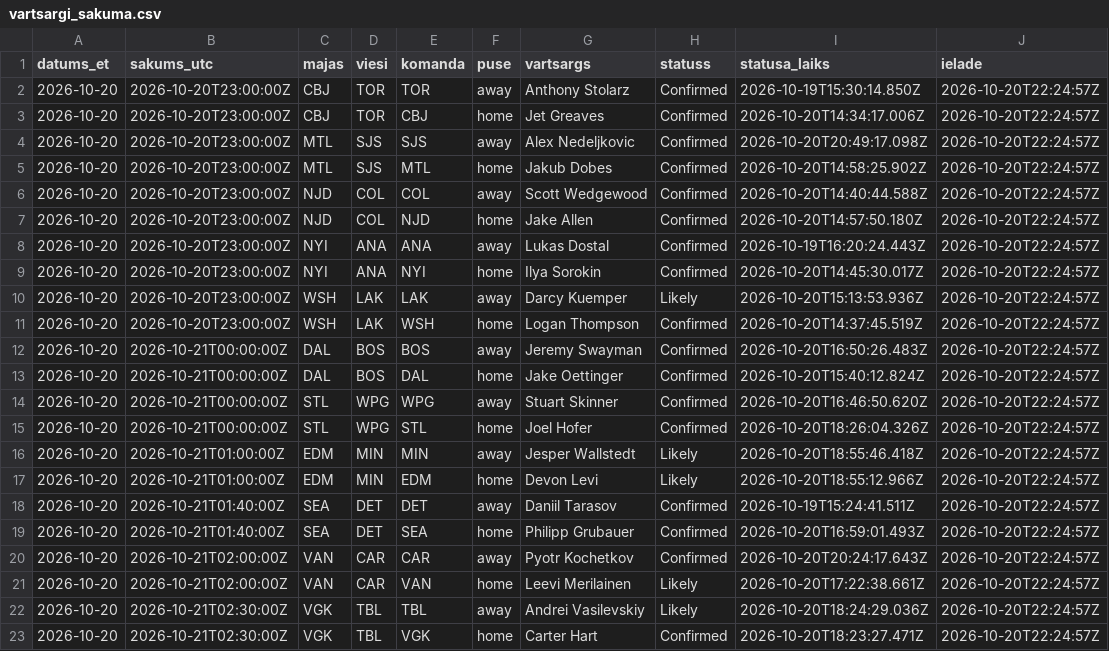
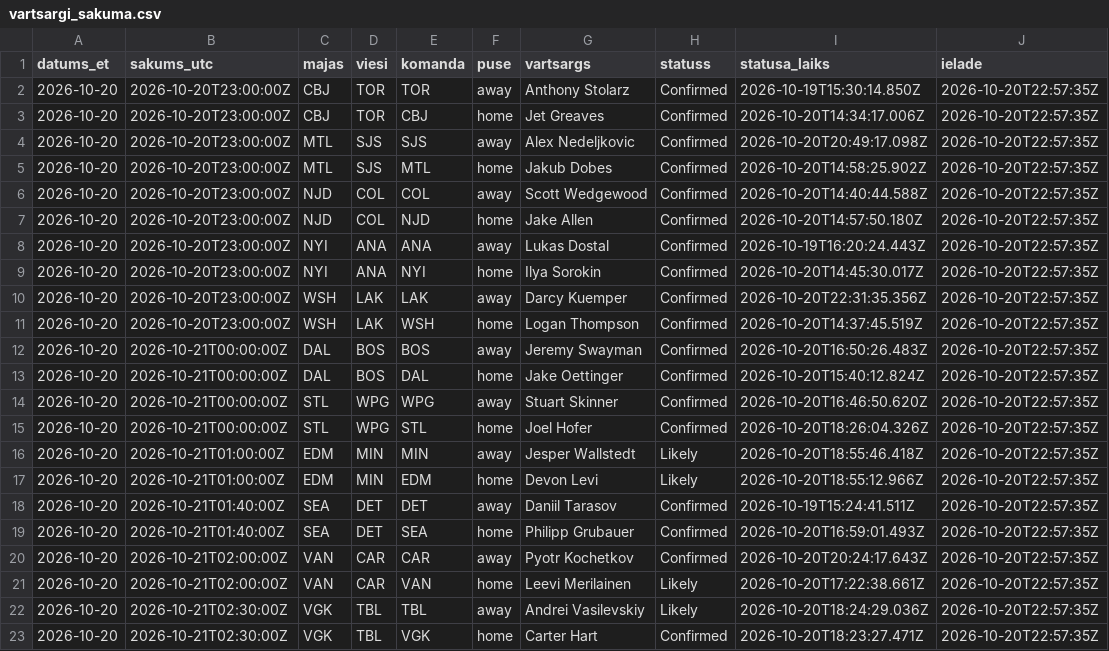
Before and after one commit to barakarmy/nhl-stats, a CSV file: sezonas/vartsargi_sakuma.csv, drawn as a sheet.

```diff
--- a/sezonas/vartsargi_sakuma.csv
+++ b/sezonas/vartsargi_sakuma.csv
@@ -1,23 +1,23 @@
 datums_et,sakums_utc,majas,viesi,komanda,puse,vartsargs,statuss,statusa_laiks,ielade
-2026-10-20,2026-10-20T23:00:00Z,CBJ,TOR,TOR,away,Anthony Stolarz,Confirmed,2026-10-19T15:30:14.850Z,2026-10-20T22:24:57Z
-2026-10-20,2026-10-20T23:00:00Z,CBJ,TOR,CBJ,home,Jet Greaves,Confirmed,2026-10-20T14:34:17.006Z,2026-10-20T22:24:57Z
-2026-10-20,2026-10-20T23:00:00Z,MTL,SJS,SJS,away,Alex Nedeljkovic,Confirmed,2026-10-20T20:49:17.098Z,2026-10-20T22:24:57Z
-2026-10-20,2026-10-20T23:00:00Z,MTL,SJS,MTL,home,Jakub Dobes,Confirmed,2026-10-20T14:58:25.902Z,2026-10-20T22:24:57Z
-2026-10-20,2026-10-20T23:00:00Z,NJD,COL,COL,away,Scott Wedgewood,Confirmed,2026-10-20T14:40:44.588Z,2026-10-20T22:24:57Z
-2026-10-20,2026-10-20T23:00:00Z,NJD,COL,NJD,home,Jake Allen,Confirmed,2026-10-20T14:57:50.180Z,2026-10-20T22:24:57Z
-2026-10-20,2026-10-20T23:00:00Z,NYI,ANA,ANA,away,Lukas Dostal,Confirmed,2026-10-19T16:20:24.443Z,2026-10-20T22:24:57Z
-2026-10-20,2026-10-20T23:00:00Z,NYI,ANA,NYI,home,Ilya Sorokin,Confirmed,2026-10-20T14:45:30.017Z,2026-10-20T22:24:57Z
-2026-10-20,2026-10-20T23:00:00Z,WSH,LAK,LAK,away,Darcy Kuemper,Likely,2026-10-20T15:13:53.936Z,2026-10-20T22:24:57Z
-2026-10-20,2026-10-20T23:00:00Z,WSH,LAK,WSH,home,Logan Thompson,Confirmed,2026-10-20T14:37:45.519Z,2026-10-20T22:24:57Z
-2026-10-20,2026-10-21T00:00:00Z,DAL,BOS,BOS,away,Jeremy Swayman,Confirmed,2026-10-20T16:50:26.483Z,2026-10-20T22:24:57Z
-2026-10-20,2026-10-21T00:00:00Z,DAL,BOS,DAL,home,Jake Oettinger,Confirmed,2026-10-20T15:40:12.824Z,2026-10-20T22:24:57Z
-2026-10-20,2026-10-21T00:00:00Z,STL,WPG,WPG,away,Stuart Skinner,Confirmed,2026-10-20T16:46:50.620Z,2026-10-20T22:24:57Z
-2026-10-20,2026-10-21T00:00:00Z,STL,WPG,STL,home,Joel Hofer,Confirmed,2026-10-20T18:26:04.326Z,2026-10-20T22:24:57Z
-2026-10-20,2026-10-21T01:00:00Z,EDM,MIN,MIN,away,Jesper Wallstedt,Likely,2026-10-20T18:55:46.418Z,2026-10-20T22:24:57Z
-2026-10-20,2026-10-21T01:00:00Z,EDM,MIN,EDM,home,Devon Levi,Likely,2026-10-20T18:55:12.966Z,2026-10-20T22:24:57Z
-2026-10-20,2026-10-21T01:40:00Z,SEA,DET,DET,away,Daniil Tarasov,Confirmed,2026-10-19T15:24:41.511Z,2026-10-20T22:24:57Z
-2026-10-20,2026-10-21T01:40:00Z,SEA,DET,SEA,home,Philipp Grubauer,Confirmed,2026-10-20T16:59:01.493Z,2026-10-20T22:24:57Z
-2026-10-20,2026-10-21T02:00:00Z,VAN,CAR,CAR,away,Pyotr Kochetkov,Confirmed,2026-10-20T20:24:17.643Z,2026-10-20T22:24:57Z
-2026-10-20,2026-10-21T02:00:00Z,VAN,CAR,VAN,home,Leevi Merilainen,Likely,2026-10-20T17:22:38.661Z,2026-10-20T22:24:57Z
-2026-10-20,2026-10-21T02:30:00Z,VGK,TBL,TBL,away,Andrei Vasilevskiy,Likely,2026-10-20T18:24:29.036Z,2026-10-20T22:24:57Z
-2026-10-20,2026-10-21T02:30:00Z,VGK,TBL,VGK,home,Carter Hart,Confirmed,2026-10-20T18:23:27.471Z,2026-10-20T22:24:57Z
+2026-10-20,2026-10-20T23:00:00Z,CBJ,TOR,TOR,away,Anthony Stolarz,Confirmed,2026-10-19T15:30:14.850Z,2026-10-20T22:57:35Z
+2026-10-20,2026-10-20T23:00:00Z,CBJ,TOR,CBJ,home,Jet Greaves,Confirmed,2026-10-20T14:34:17.006Z,2026-10-20T22:57:35Z
+2026-10-20,2026-10-20T23:00:00Z,MTL,SJS,SJS,away,Alex Nedeljkovic,Confirmed,2026-10-20T20:49:17.098Z,2026-10-20T22:57:35Z
+2026-10-20,2026-10-20T23:00:00Z,MTL,SJS,MTL,home,Jakub Dobes,Confirmed,2026-10-20T14:58:25.902Z,2026-10-20T22:57:35Z
+2026-10-20,2026-10-20T23:00:00Z,NJD,COL,COL,away,Scott Wedgewood,Confirmed,2026-10-20T14:40:44.588Z,2026-10-20T22:57:35Z
+2026-10-20,2026-10-20T23:00:00Z,NJD,COL,NJD,home,Jake Allen,Confirmed,2026-10-20T14:57:50.180Z,2026-10-20T22:57:35Z
+2026-10-20,2026-10-20T23:00:00Z,NYI,ANA,ANA,away,Lukas Dostal,Confirmed,2026-10-19T16:20:24.443Z,2026-10-20T22:57:35Z
+2026-10-20,2026-10-20T23:00:00Z,NYI,ANA,NYI,home,Ilya Sorokin,Confirmed,2026-10-20T14:45:30.017Z,2026-10-20T22:57:35Z
+2026-10-20,2026-10-20T23:00:00Z,WSH,LAK,LAK,away,Darcy Kuemper,Confirmed,2026-10-20T22:31:35.356Z,2026-10-20T22:57:35Z
+2026-10-20,2026-10-20T23:00:00Z,WSH,LAK,WSH,home,Logan Thompson,Confirmed,2026-10-20T14:37:45.519Z,2026-10-20T22:57:35Z
+2026-10-20,2026-10-21T00:00:00Z,DAL,BOS,BOS,away,Jeremy Swayman,Confirmed,2026-10-20T16:50:26.483Z,2026-10-20T22:57:35Z
+2026-10-20,2026-10-21T00:00:00Z,DAL,BOS,DAL,home,Jake Oettinger,Confirmed,2026-10-20T15:40:12.824Z,2026-10-20T22:57:35Z
+2026-10-20,2026-10-21T00:00:00Z,STL,WPG,WPG,away,Stuart Skinner,Confirmed,2026-10-20T16:46:50.620Z,2026-10-20T22:57:35Z
+2026-10-20,2026-10-21T00:00:00Z,STL,WPG,STL,home,Joel Hofer,Confirmed,2026-10-20T18:26:04.326Z,2026-10-20T22:57:35Z
+2026-10-20,2026-10-21T01:00:00Z,EDM,MIN,MIN,away,Jesper Wallstedt,Likely,2026-10-20T18:55:46.418Z,2026-10-20T22:57:35Z
+2026-10-20,2026-10-21T01:00:00Z,EDM,MIN,EDM,home,Devon Levi,Likely,2026-10-20T18:55:12.966Z,2026-10-20T22:57:35Z
+2026-10-20,2026-10-21T01:40:00Z,SEA,DET,DET,away,Daniil Tarasov,Confirmed,2026-10-19T15:24:41.511Z,2026-10-20T22:57:35Z
+2026-10-20,2026-10-21T01:40:00Z,SEA,DET,SEA,home,Philipp Grubauer,Confirmed,2026-10-20T16:59:01.493Z,2026-10-20T22:57:35Z
+2026-10-20,2026-10-21T02:00:00Z,VAN,CAR,CAR,away,Pyotr Kochetkov,Confirmed,2026-10-20T20:24:17.643Z,2026-10-20T22:57:35Z
+2026-10-20,2026-10-21T02:00:00Z,VAN,CAR,VAN,home,Leevi Merilainen,Likely,2026-10-20T17:22:38.661Z,2026-10-20T22:57:35Z
+2026-10-20,2026-10-21T02:30:00Z,VGK,TBL,TBL,away,Andrei Vasilevskiy,Likely,2026-10-20T18:24:29.036Z,2026-10-20T22:57:35Z
+2026-10-20,2026-10-21T02:30:00Z,VGK,TBL,VGK,home,Carter Hart,Confirmed,2026-10-20T18:23:27.471Z,2026-10-20T22:57:35Z
```
